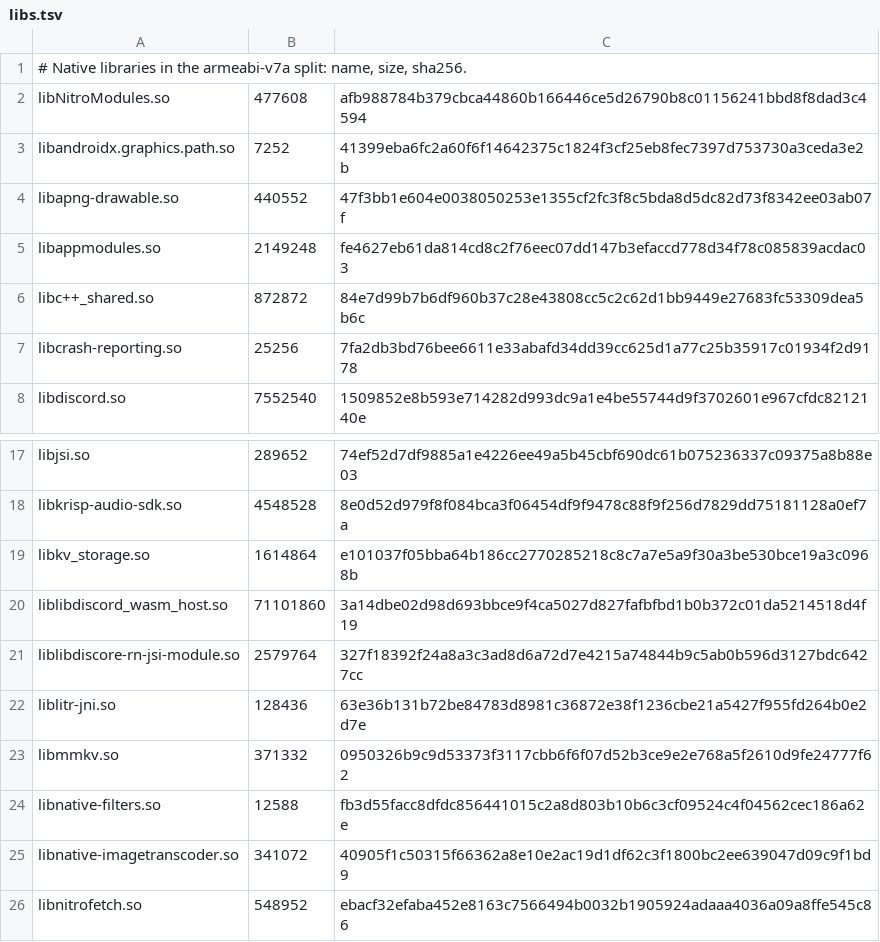
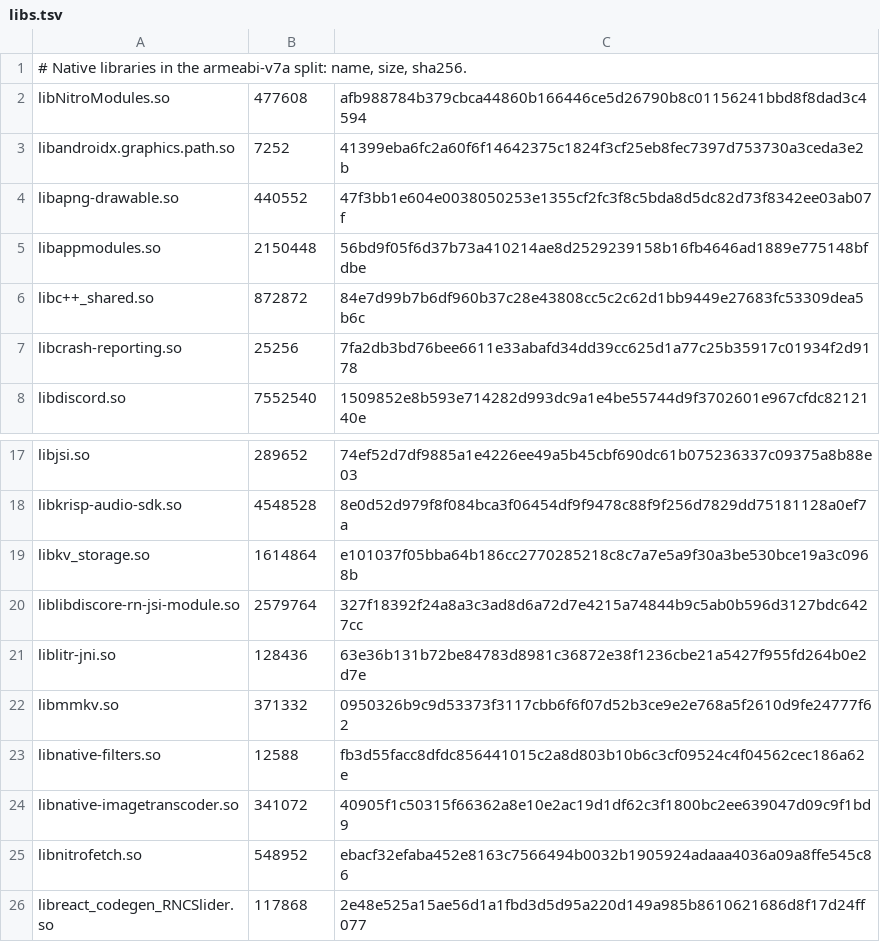
Before and after one commit to superempyrean/phoenix-tracker, a TSV file: latest/abi/armeabi-v7a/libs.tsv, drawn as a sheet; only a part is shown, gaps mark what is left out; the shorter side is filled out with more unchanged rows.

```diff
--- a/latest/abi/armeabi-v7a/libs.tsv
+++ b/latest/abi/armeabi-v7a/libs.tsv
@@ -4,3 +4,3 @@ libandroidx.graphics.path.so	7252	41399eba6fc2a60f6f14642375c1824f3cf25eb8fec739
 libapng-drawable.so	440552	47f3bb1e604e0038050253e1355cf2fc3f8c5bda8d5dc82d73f8342ee03ab07f
-libappmodules.so	2149248	fe4627eb61da814cd8c2f76eec07dd147b3efaccd778d34f78c085839acdac03
+libappmodules.so	2150448	56bd9f05f6d37b73a410214ae8d2529239158b16fb4646ad1889e775148bfdbe
 libc++_shared.so	872872	84e7d99b7b6df960b37c28e43808cc5c2c62d1bb9449e27683fc53309dea5b6c
@@ -19,3 +19,2 @@ libkrisp-audio-sdk.so	4548528	8e0d52d979f8f084bca3f06454df9f9478c88f9f256d7829dd
 libkv_storage.so	1614864	e101037f05bba64b186cc2770285218c8c7a7e5a9f30a3be530bce19a3c0968b
-liblibdiscord_wasm_host.so	71101860	3a14dbe02d98d693bbce9f4ca5027d827fafbfbd1b0b372c01da5214518d4f19
 liblibdiscore-rn-jsi-module.so	2579764	327f18392f24a8a3c3ad8d6a72d7e4215a74844b9c5ab0b596d3127bdc6427cc
```
Also changed, not shown: latest/abi/arm64-v8a/libs.tsv, latest/abi/x86/libs.tsv, 9 other files.
